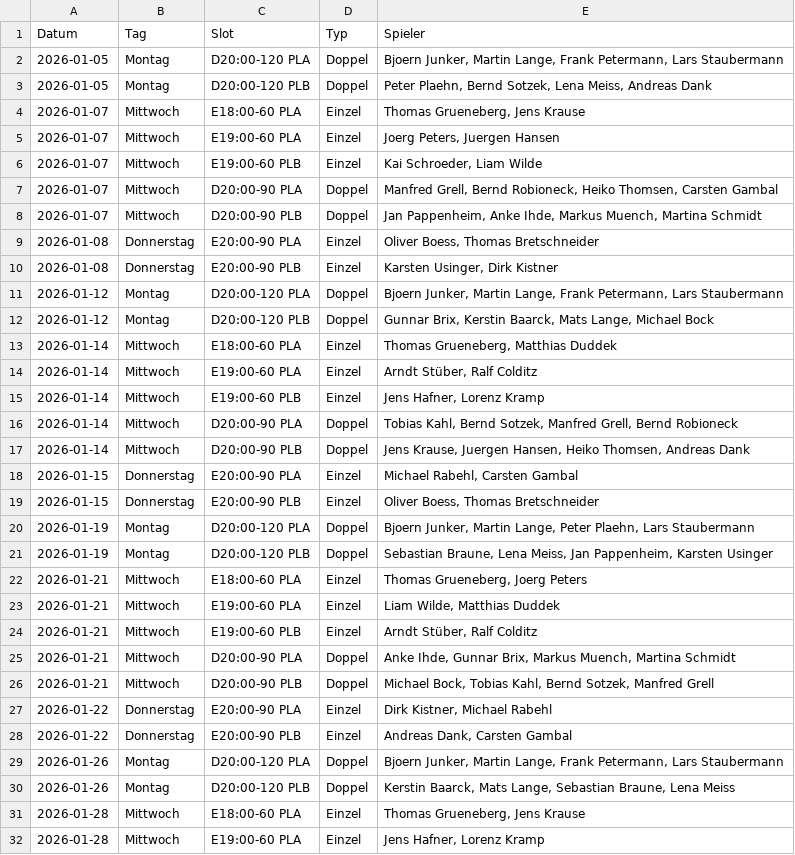
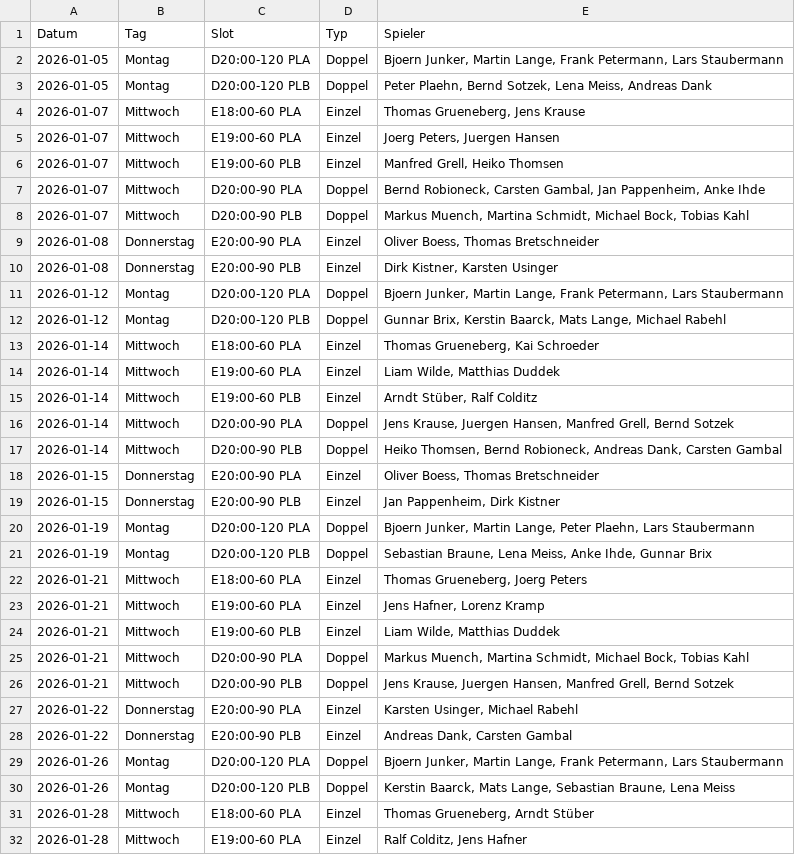
Before and after one commit to liamw8lde/Winter-2024_2025-Training-PLan, a CSV file: Winterplan_2026.csv, drawn as a sheet; only a part is shown; the diff covers the shown part only.

```diff
--- a/Winterplan_2026.csv
+++ b/Winterplan_2026.csv
@@ -5,24 +5,24 @@ Datum,Tag,Slot,Typ,Spieler
 2026-01-07,Mittwoch,E19:00-60 PLA,Einzel,"Joerg Peters, Juergen Hansen"
-2026-01-07,Mittwoch,E19:00-60 PLB,Einzel,"Kai Schroeder, Liam Wilde"
-2026-01-07,Mittwoch,D20:00-90 PLA,Doppel,"Manfred Grell, Bernd Robioneck, Heiko Thomsen, Carsten Gambal"
-2026-01-07,Mittwoch,D20:00-90 PLB,Doppel,"Jan Pappenheim, Anke Ihde, Markus Muench, Martina Schmidt"
+2026-01-07,Mittwoch,E19:00-60 PLB,Einzel,"Manfred Grell, Heiko Thomsen"
+2026-01-07,Mittwoch,D20:00-90 PLA,Doppel,"Bernd Robioneck, Carsten Gambal, Jan Pappenheim, Anke Ihde"
+2026-01-07,Mittwoch,D20:00-90 PLB,Doppel,"Markus Muench, Martina Schmidt, Michael Bock, Tobias Kahl"
 2026-01-08,Donnerstag,E20:00-90 PLA,Einzel,"Oliver Boess, Thomas Bretschneider"
-2026-01-08,Donnerstag,E20:00-90 PLB,Einzel,"Karsten Usinger, Dirk Kistner"
+2026-01-08,Donnerstag,E20:00-90 PLB,Einzel,"Dirk Kistner, Karsten Usinger"
 2026-01-12,Montag,D20:00-120 PLA,Doppel,"Bjoern Junker, Martin Lange, Frank Petermann, Lars Staubermann"
-2026-01-12,Montag,D20:00-120 PLB,Doppel,"Gunnar Brix, Kerstin Baarck, Mats Lange, Michael Bock"
-2026-01-14,Mittwoch,E18:00-60 PLA,Einzel,"Thomas Grueneberg, Matthias Duddek"
-2026-01-14,Mittwoch,E19:00-60 PLA,Einzel,"Arndt Stüber, Ralf Colditz"
-2026-01-14,Mittwoch,E19:00-60 PLB,Einzel,"Jens Hafner, Lorenz Kramp"
-2026-01-14,Mittwoch,D20:00-90 PLA,Doppel,"Tobias Kahl, Bernd Sotzek, Manfred Grell, Bernd Robioneck"
-2026-01-14,Mittwoch,D20:00-90 PLB,Doppel,"Jens Krause, Juergen Hansen, Heiko Thomsen, Andreas Dank"
-2026-01-15,Donnerstag,E20:00-90 PLA,Einzel,"Michael Rabehl, Carsten Gambal"
-2026-01-15,Donnerstag,E20:00-90 PLB,Einzel,"Oliver Boess, Thomas Bretschneider"
+2026-01-12,Montag,D20:00-120 PLB,Doppel,"Gunnar Brix, Kerstin Baarck, Mats Lange, Michael Rabehl"
+2026-01-14,Mittwoch,E18:00-60 PLA,Einzel,"Thomas Grueneberg, Kai Schroeder"
+2026-01-14,Mittwoch,E19:00-60 PLA,Einzel,"Liam Wilde, Matthias Duddek"
+2026-01-14,Mittwoch,E19:00-60 PLB,Einzel,"Arndt Stüber, Ralf Colditz"
+2026-01-14,Mittwoch,D20:00-90 PLA,Doppel,"Jens Krause, Juergen Hansen, Manfred Grell, Bernd Sotzek"
+2026-01-14,Mittwoch,D20:00-90 PLB,Doppel,"Heiko Thomsen, Bernd Robioneck, Andreas Dank, Carsten Gambal"
+2026-01-15,Donnerstag,E20:00-90 PLA,Einzel,"Oliver Boess, Thomas Bretschneider"
+2026-01-15,Donnerstag,E20:00-90 PLB,Einzel,"Jan Pappenheim, Dirk Kistner"
 2026-01-19,Montag,D20:00-120 PLA,Doppel,"Bjoern Junker, Martin Lange, Peter Plaehn, Lars Staubermann"
-2026-01-19,Montag,D20:00-120 PLB,Doppel,"Sebastian Braune, Lena Meiss, Jan Pappenheim, Karsten Usinger"
+2026-01-19,Montag,D20:00-120 PLB,Doppel,"Sebastian Braune, Lena Meiss, Anke Ihde, Gunnar Brix"
 2026-01-21,Mittwoch,E18:00-60 PLA,Einzel,"Thomas Grueneberg, Joerg Peters"
-2026-01-21,Mittwoch,E19:00-60 PLA,Einzel,"Liam Wilde, Matthias Duddek"
-2026-01-21,Mittwoch,E19:00-60 PLB,Einzel,"Arndt Stüber, Ralf Colditz"
-2026-01-21,Mittwoch,D20:00-90 PLA,Doppel,"Anke Ihde, Gunnar Brix, Markus Muench, Martina Schmidt"
-2026-01-21,Mittwoch,D20:00-90 PLB,Doppel,"Michael Bock, Tobias Kahl, Bernd Sotzek, Manfred Grell"
-2026-01-22,Donnerstag,E20:00-90 PLA,Einzel,"Dirk Kistner, Michael Rabehl"
+2026-01-21,Mittwoch,E19:00-60 PLA,Einzel,"Jens Hafner, Lorenz Kramp"
+2026-01-21,Mittwoch,E19:00-60 PLB,Einzel,"Liam Wilde, Matthias Duddek"
+2026-01-21,Mittwoch,D20:00-90 PLA,Doppel,"Markus Muench, Martina Schmidt, Michael Bock, Tobias Kahl"
+2026-01-21,Mittwoch,D20:00-90 PLB,Doppel,"Jens Krause, Juergen Hansen, Manfred Grell, Bernd Sotzek"
+2026-01-22,Donnerstag,E20:00-90 PLA,Einzel,"Karsten Usinger, Michael Rabehl"
 2026-01-22,Donnerstag,E20:00-90 PLB,Einzel,"Andreas Dank, Carsten Gambal"
@@ -30,3 +30,3 @@ Datum,Tag,Slot,Typ,Spieler
 2026-01-26,Montag,D20:00-120 PLB,Doppel,"Kerstin Baarck, Mats Lange, Sebastian Braune, Lena Meiss"
-2026-01-28,Mittwoch,E18:00-60 PLA,Einzel,"Thomas Grueneberg, Jens Krause"
-2026-01-28,Mittwoch,E19:00-60 PLA,Einzel,"Jens Hafner, Lorenz Kramp"
+2026-01-28,Mittwoch,E18:00-60 PLA,Einzel,"Thomas Grueneberg, Arndt Stüber"
+2026-01-28,Mittwoch,E19:00-60 PLA,Einzel,"Ralf Colditz, Jens Hafner"
```
Also changed, not shown: 1 added row and 85 edited cells elsewhere in this file.
